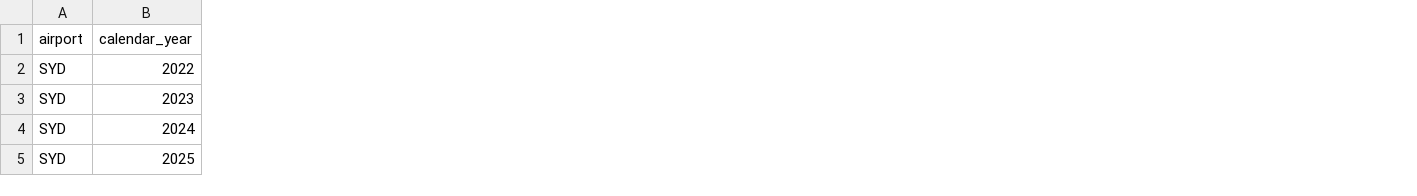
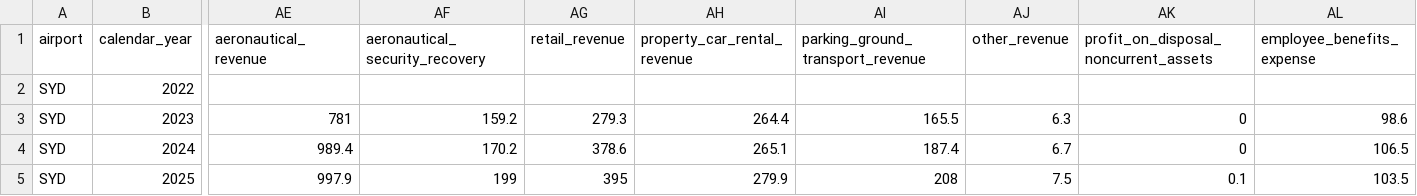
Before and after one commit to rromard/airports, a CSV file: preserved_data/scach_income_verified_inputs_template.csv, drawn as a sheet; only a part is shown, gaps mark what is left out; the diff covers the shown part only; the diff names each change by its address in the sheet, - before the commit and + after, or states it on an @@ line.

Commit message:
Extend verified SCACH source with consolidated revenue costs and CY passenger counts

```diff
--- a/preserved_data/scach_income_verified_inputs_template.csv
+++ b/preserved_data/scach_income_verified_inputs_template.csv
+column AE (aeronautical_revenue), rows 3-5: 781 | 989.4 | 997.9
+column AF (aeronautical_security_recovery), rows 3-5: 159.2 | 170.2 | 199
+column AG (retail_revenue), rows 3-5: 279.3 | 378.6 | 395
+column AH (property_car_rental_revenue), rows 3-5: 264.4 | 265.1 | 279.9
+column AI (parking_ground_transport_revenue), rows 3-5: 165.5 | 187.4 | 208
+column AJ (other_revenue), rows 3-5: 6.3 | 6.7 | 7.5
+column AK, rows 1-5: profit_on_disposal_noncurrent_assets |  | 0 | 0 | 0.1
+column AL (employee_benefits_expense), rows 3-5: 98.6 | 106.5 | 103.5
```
Also changed, not shown: 14 added columns elsewhere in this file.
